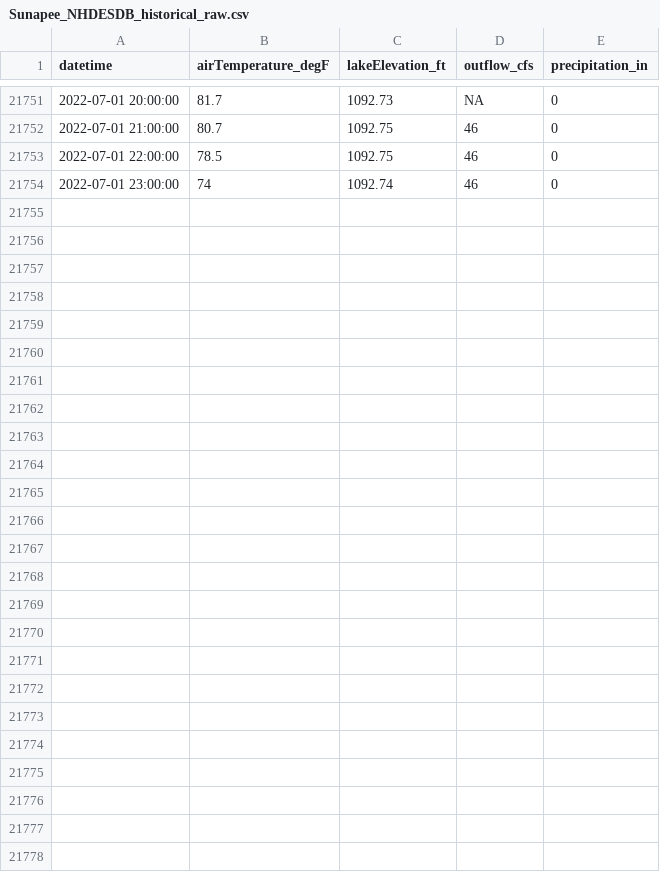
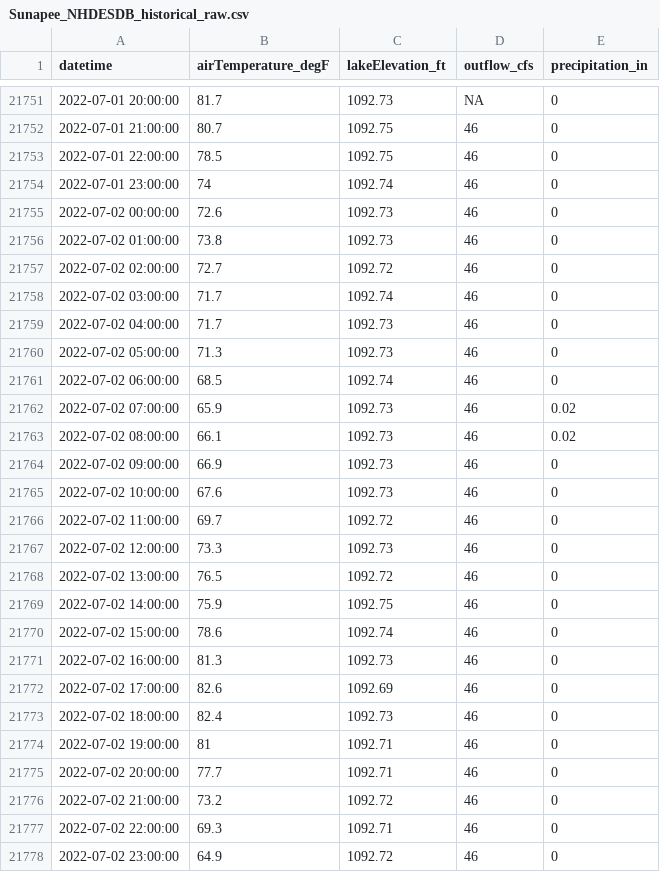
Before and after one commit to Lake-Sunapee-Protective-Association/nh-des-dam-data, a CSV file: data/Sunapee_NHDESDB_historical_raw.csv, drawn as a sheet; only a part is shown, gaps mark what is left out.

Commit message:
gh action dam download Mon Jul  4 13:15:43 GMT 2022

```diff
--- a/data/Sunapee_NHDESDB_historical_raw.csv
+++ b/data/Sunapee_NHDESDB_historical_raw.csv
@@ -21754 +21754,25 @@
 2022-07-01 23:00:00,"74","1092.74","46","0"
+2022-07-02 00:00:00,"72.6","1092.73","46","0"
+2022-07-02 01:00:00,"73.8","1092.73","46","0"
+2022-07-02 02:00:00,"72.7","1092.72","46","0"
+2022-07-02 03:00:00,"71.7","1092.74","46","0"
+2022-07-02 04:00:00,"71.7","1092.73","46","0"
+2022-07-02 05:00:00,"71.3","1092.73","46","0"
+2022-07-02 06:00:00,"68.5","1092.74","46","0"
+2022-07-02 07:00:00,"65.9","1092.73","46","0.02"
+2022-07-02 08:00:00,"66.1","1092.73","46","0.02"
+2022-07-02 09:00:00,"66.9","1092.73","46","0"
+2022-07-02 10:00:00,"67.6","1092.73","46","0"
+2022-07-02 11:00:00,"69.7","1092.72","46","0"
+2022-07-02 12:00:00,"73.3","1092.73","46","0"
+2022-07-02 13:00:00,"76.5","1092.72","46","0"
+2022-07-02 14:00:00,"75.9","1092.75","46","0"
+2022-07-02 15:00:00,"78.6","1092.74","46","0"
+2022-07-02 16:00:00,"81.3","1092.73","46","0"
+2022-07-02 17:00:00,"82.6","1092.69","46","0"
+2022-07-02 18:00:00,"82.4","1092.73","46","0"
+2022-07-02 19:00:00,"81","1092.71","46","0"
+2022-07-02 20:00:00,"77.7","1092.71","46","0"
+2022-07-02 21:00:00,"73.2","1092.72","46","0"
+2022-07-02 22:00:00,"69.3","1092.71","46","0"
+2022-07-02 23:00:00,"64.9","1092.72","46","0"
```
